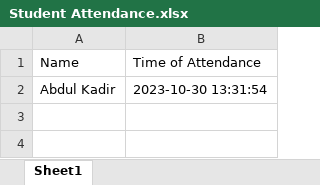
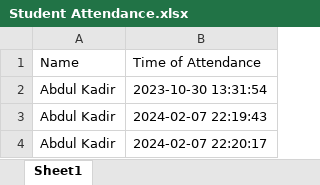
Before and after one commit to AK3847/FaceLog, an Excel workbook: Student Attendance.xlsx, sheet Sheet1, drawn as a sheet; values as stored, in another font and other column widths than the file's, no borders; the diff names each change by its address in the sheet, - before the commit and + after, or states it on an @@ line.

```diff
--- a/Student Attendance.xlsx (sheet Sheet1)
+++ b/Student Attendance.xlsx (sheet Sheet1)
+row 3: Abdul Kadir | 2024-02-07 22:19:43
+row 4: Abdul Kadir | 2024-02-07 22:20:17
```
Also changed, not shown: 3 other files.
